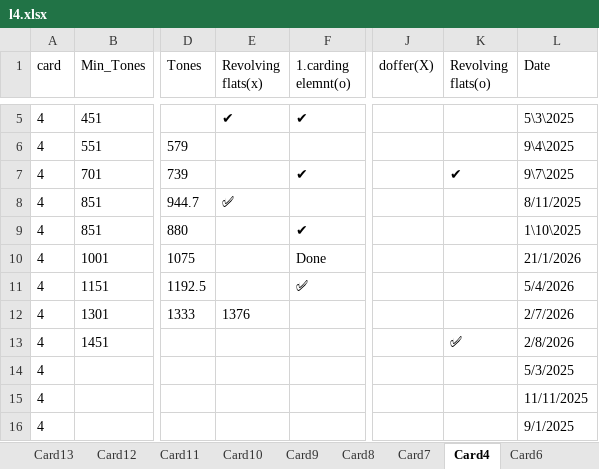
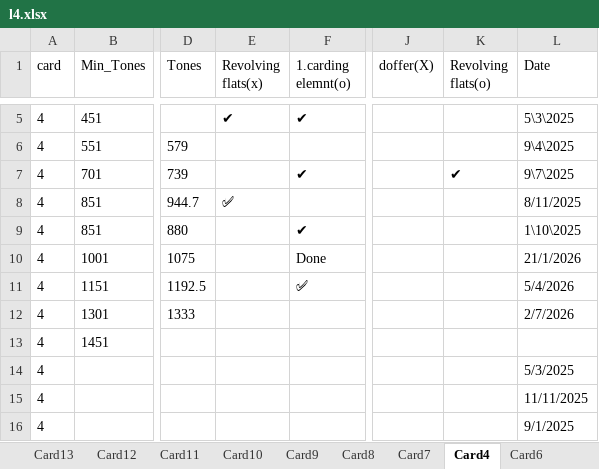
Before and after one commit to mahmedabdallh123/servise-card, an Excel workbook: l4.xlsx, sheet Card4, drawn as a sheet; only a part is shown, gaps mark what is left out; values as stored, in another font and other column widths than the file's, no borders; the diff names each change by its address in the sheet, - before the commit and + after, or states it on an @@ line.

Commit message:
تعديل يدوي في شيت Card4 by admin at 2026-08-02 11:41:21

```diff
--- a/l4.xlsx (sheet Card4)
+++ b/l4.xlsx (sheet Card4)
-E12 (Revolving flats(x)): 1376
+E12 (Revolving flats(x)): (empty)
-K13 (Revolving flats(o)): ✅
+K13 (Revolving flats(o)): (empty)
-L13 (Date): 2/8/2026
+L13 (Date): (empty)
```
